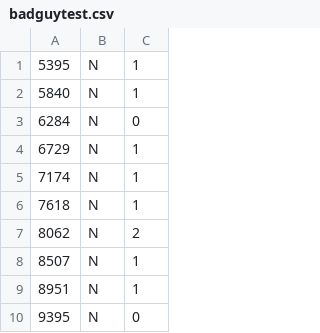
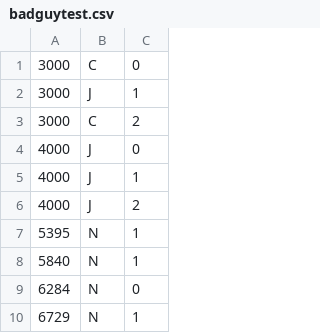
Before and after one commit to Ben-Coombes/Rhythm-Road, a CSV file: Assets/Level Data/badguytest.csv, drawn as a sheet; only a part is shown; the shorter side is filled out with more unchanged rows; the diff names each change by its address in the sheet, - before the commit and + after, or states it on an @@ line.

```diff
--- a/Assets/Level Data/badguytest.csv
+++ b/Assets/Level Data/badguytest.csv
+row 1: 3000 | C | 0
+row 2: 3000 | J | 1
+row 3: 3000 | C | 2
+row 4: 4000 | J | 0
+row 5: 4000 | J | 1
+row 6: 4000 | J | 2
```
Also changed, not shown: 2 other files.
